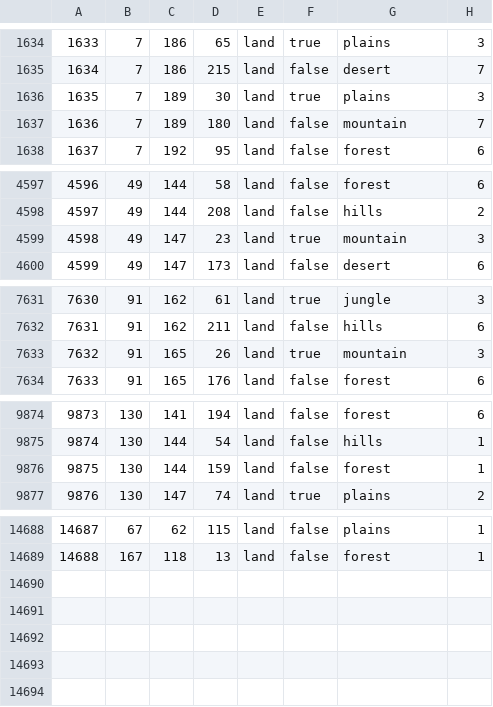
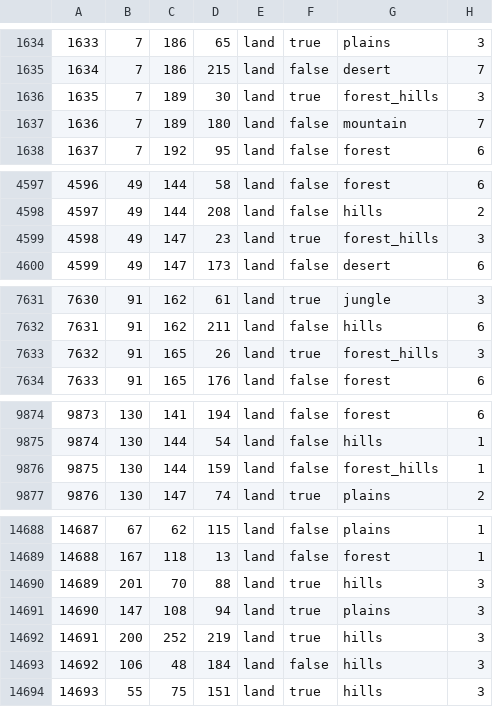
Before and after one commit to Kama-Pushka/Kursach-Fizika, a CSV file: map/definition.csv, drawn as a sheet; only a part is shown, gaps mark what is left out.

```diff
--- a/map/definition.csv
+++ b/map/definition.csv
@@ -1635,3 +1635,3 @@
 1634;7;186;215;land;false;desert;7
-1635;7;189;30;land;true;plains;3
+1635;7;189;30;land;true;forest_hills;3
 1636;7;189;180;land;false;mountain;7
@@ -4598,3 +4598,3 @@
 4597;49;144;208;land;false;hills;2
-4598;49;147;23;land;true;mountain;3
+4598;49;147;23;land;true;forest_hills;3
 4599;49;147;173;land;false;desert;6
@@ -7632,3 +7632,3 @@
 7631;91;162;211;land;false;hills;6
-7632;91;165;26;land;true;mountain;3
+7632;91;165;26;land;true;forest_hills;3
 7633;91;165;176;land;false;forest;6
@@ -9875,3 +9875,3 @@
 9874;130;144;54;land;false;hills;1
-9875;130;144;159;land;false;forest;1
+9875;130;144;159;land;false;forest_hills;1
 9876;130;147;74;land;true;plains;2
@@ -14689 +14689,6 @@
 14688;167;118;13;land;false;forest;1
+14689;201;70;88;land;true;hills;3
+14690;147;108;94;land;true;plains;3
+14691;200;252;219;land;true;hills;3
+14692;106;48;184;land;false;hills;3
+14693;55;75;151;land;true;hills;3
```
Also changed, not shown: map/adjacencies.csv, 18 other files.
